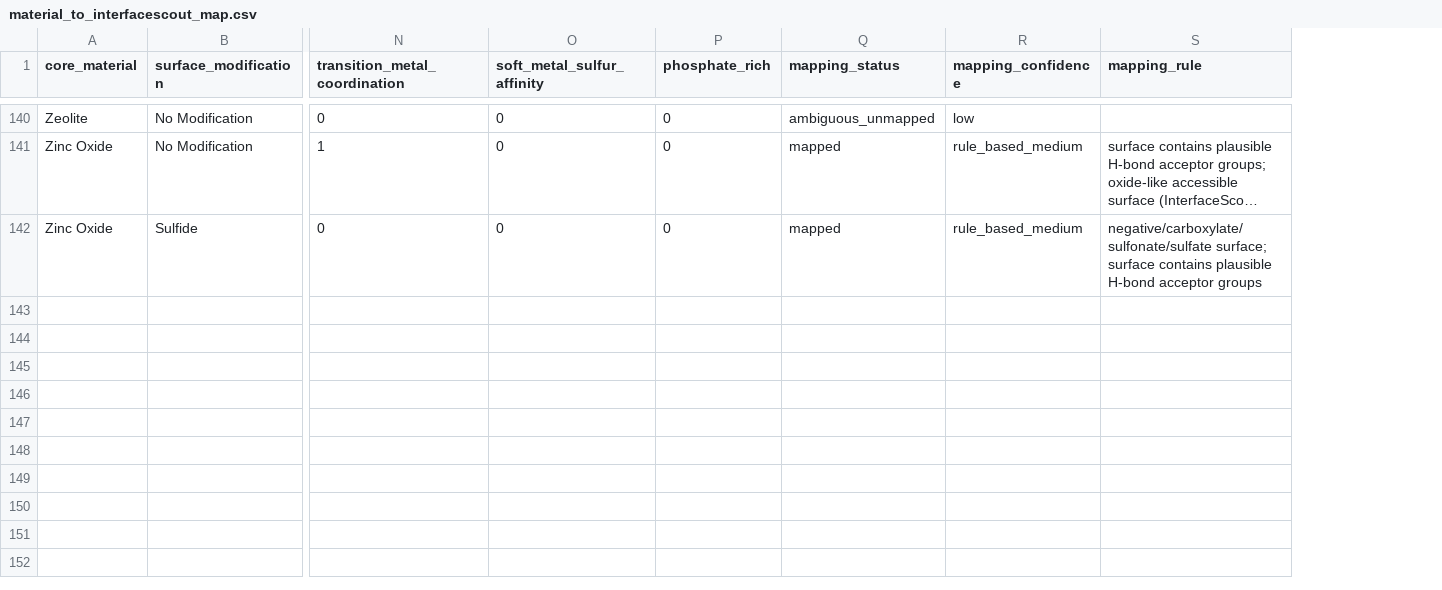
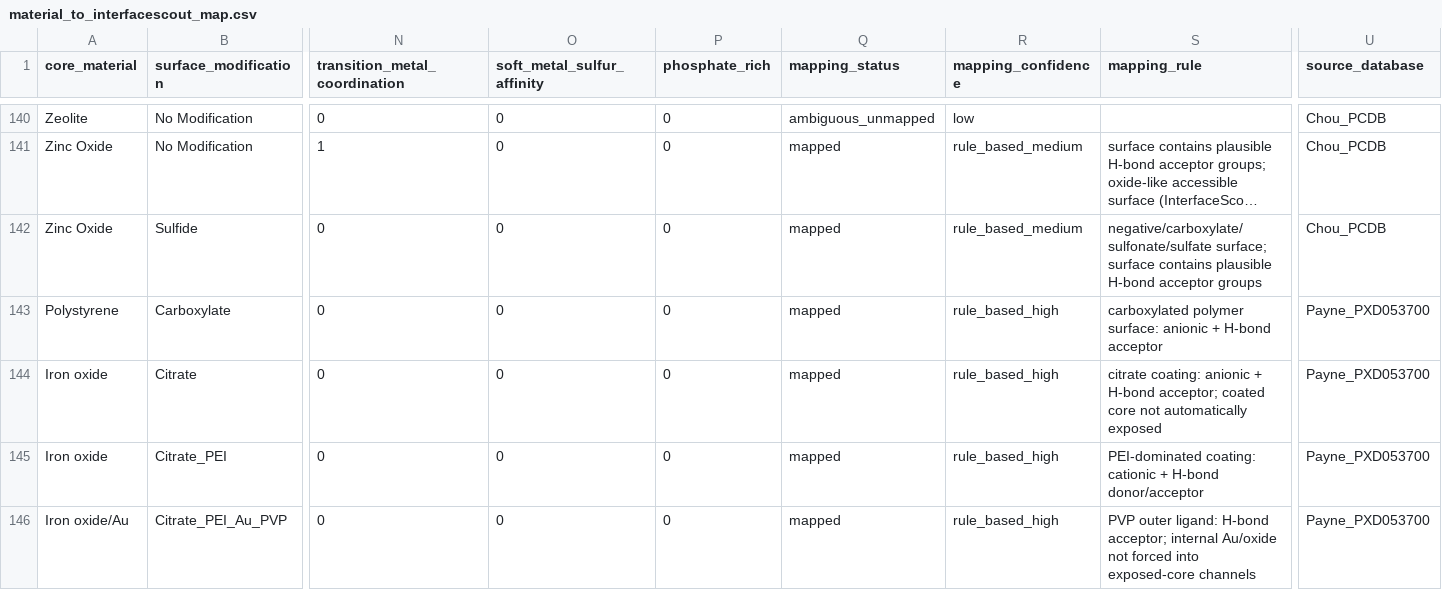
Before and after one commit to zeynepguneryilmaz/InterfaceScout, a CSV file: validation/benchmark_v1_2026-10-06/material_to_interfacescout_map.csv, drawn as a sheet; only a part is shown, gaps mark what is left out; long unchanged cells end in …; rows hold the shown columns only; the diff covers the shown part only; the diff names each change by its address in the sheet, - before the commit and + after, or states it on an @@ line.

Commit message:
benchmark freeze: add Payne source chemistry mappings

```diff
--- a/validation/benchmark_v1_2026-10-06/material_to_interfacescout_map.csv
+++ b/validation/benchmark_v1_2026-10-06/material_to_interfacescout_map.csv
+column U (source_database), rows 140-142: all Chou_PCDB
+row 143: Polystyrene | Carboxylate | 0 | 0 | 0 | mapped | rule_based_high | carboxylated polymer surface: anionic + H-bond acceptor | Payne_PXD053700
+row 144: Iron oxide | Citrate | 0 | 0 | 0 | mapped | rule_based_high | citrate coating: anionic + H-bond acceptor; coated core not automatically exposed | Payne_PXD053700
+row 145: Iron oxide | Citrate_PEI | 0 | 0 | 0 | mapped | rule_based_high | PEI-dominated coating: cationic + H-bond donor/acceptor | Payne_PXD053700
+row 146: Iron oxide/Au | Citrate_PEI_Au_PVP | 0 | 0 | 0 | mapped | rule_based_high | PVP outer ligand: H-bond acceptor; internal Au/oxide not forced into exposed-core channels | Payne_PXD053700
```
Also changed, not shown: 3 added rows elsewhere in this file.
